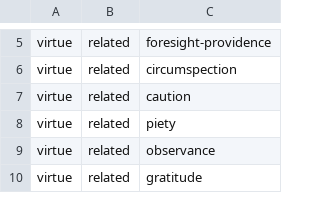
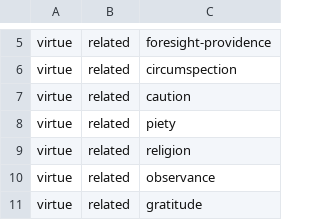
Before and after one commit to virtues-study/study-root, a CSV file: items.csv, drawn as a sheet; only a part is shown, gaps mark what is left out.

```diff
--- a/items.csv
+++ b/items.csv
@@ -8,2 +8,3 @@ virtue,related,caution
 virtue,related,piety
+virtue,related,religion
 virtue,related,observance
```
Also changed, not shown: 4 other files.
